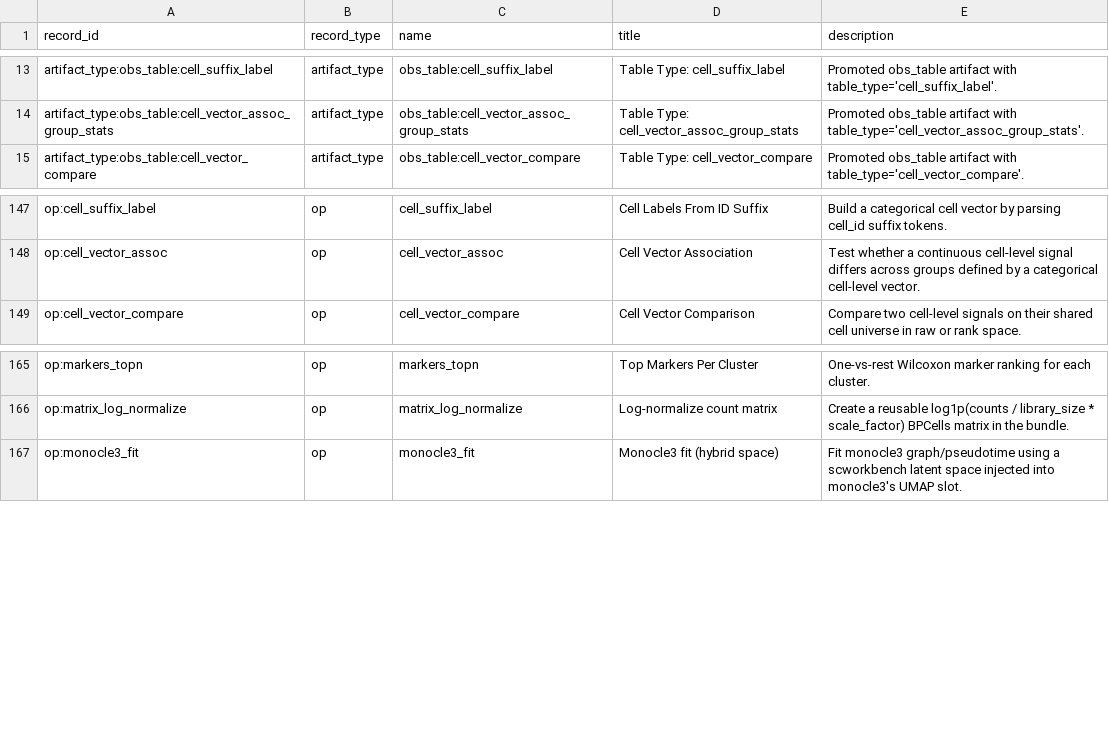
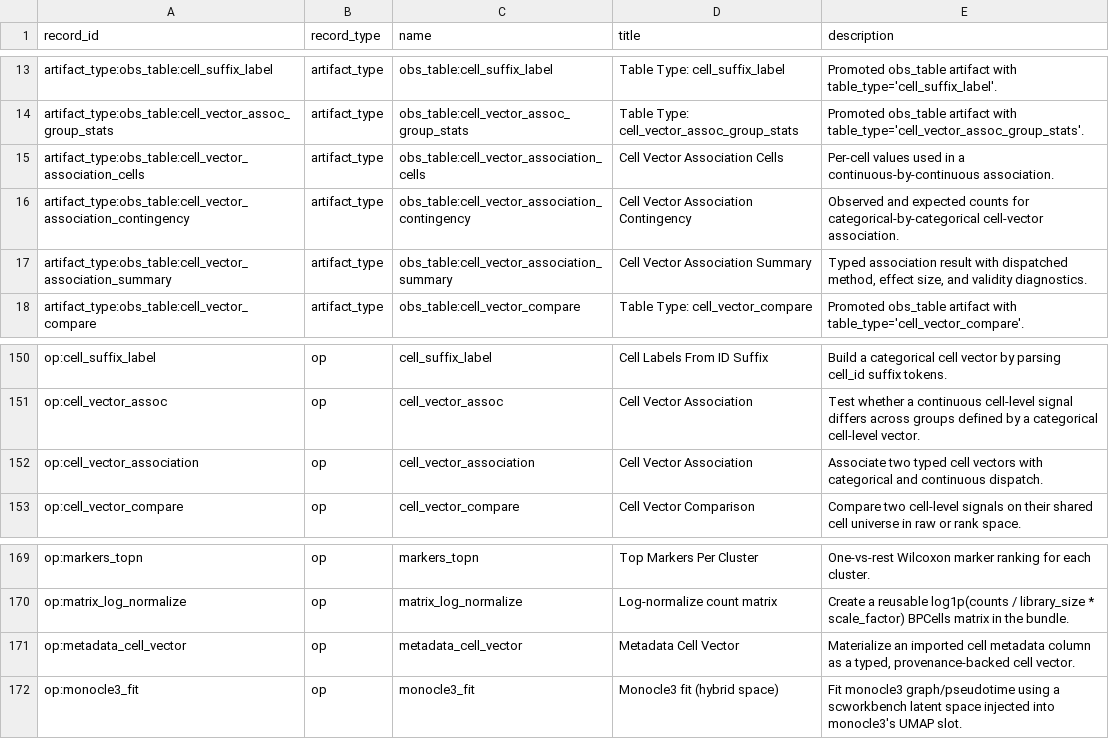
Before and after one commit to Tingvall/scworkbench, a CSV file: docs/semantic_graphs/semantic_graph_nodes.csv, drawn as a sheet; only a part is shown, gaps mark what is left out; the diff names each change by its address in the sheet, - before the commit and + after, or states it on an @@ line.

```diff
--- a/docs/semantic_graphs/semantic_graph_nodes.csv
+++ b/docs/semantic_graphs/semantic_graph_nodes.csv
+row 15: artifact_type:obs_table:cell_vector_association_cells | artifact_type | obs_table:cell_vector_association_cells | Cell Vector Association Cells | Per-cell values used in a continuous-by-continuous association.
+row 16: artifact_type:obs_table:cell_vector_association_contingency | artifact_type | obs_table:cell_vector_association_contingency | Cell Vector Association Contingency | Observed and expected counts for categorical-by-categorical cell-vector association.
+row 17: artifact_type:obs_table:cell_vector_association_summary | artifact_type | obs_table:cell_vector_association_summary | Cell Vector Association Summary | Typed association result with dispatched method, effect size, and validity diagnostics.
+row 152: op:cell_vector_association | op | cell_vector_association | Cell Vector Association | Associate two typed cell vectors with categorical and continuous dispatch.
+row 171: op:metadata_cell_vector | op | metadata_cell_vector | Metadata Cell Vector | Materialize an imported cell metadata column as a typed, provenance-backed cell vector.
```
Also changed, not shown: docs/semantic_graphs/semantic_graph_edges.csv, 42 other files.
